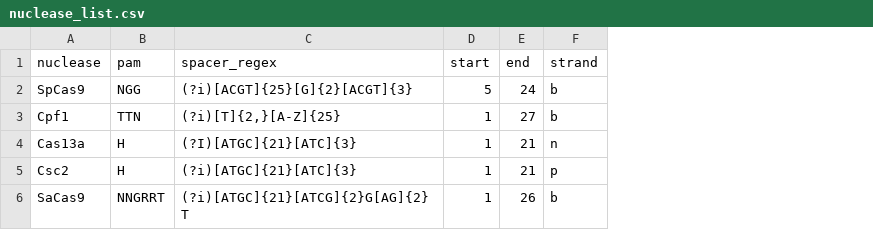
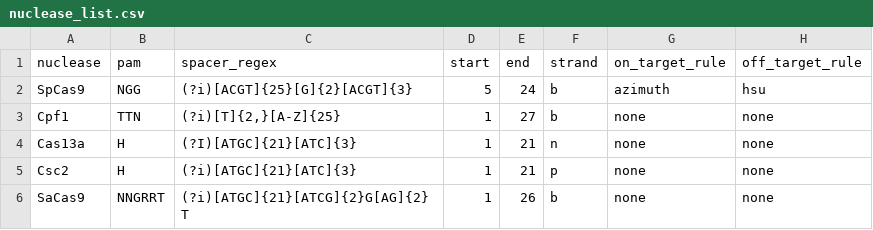
Before and after one commit to milescsmith/merrycrispr, a CSV file: merrycrispr/data/nuclease_list.csv, drawn as a sheet; the diff names each change by its address in the sheet, - before the commit and + after, or states it on an @@ line.

```diff
--- a/merrycrispr/data/nuclease_list.csv
+++ b/merrycrispr/data/nuclease_list.csv
+column G (on_target_rule), rows 2-6: azimuth | none | none | none | none
+column H (off_target_rule), rows 2-6: hsu | none | none | none | none
```
Also changed, not shown: 13 other files.
